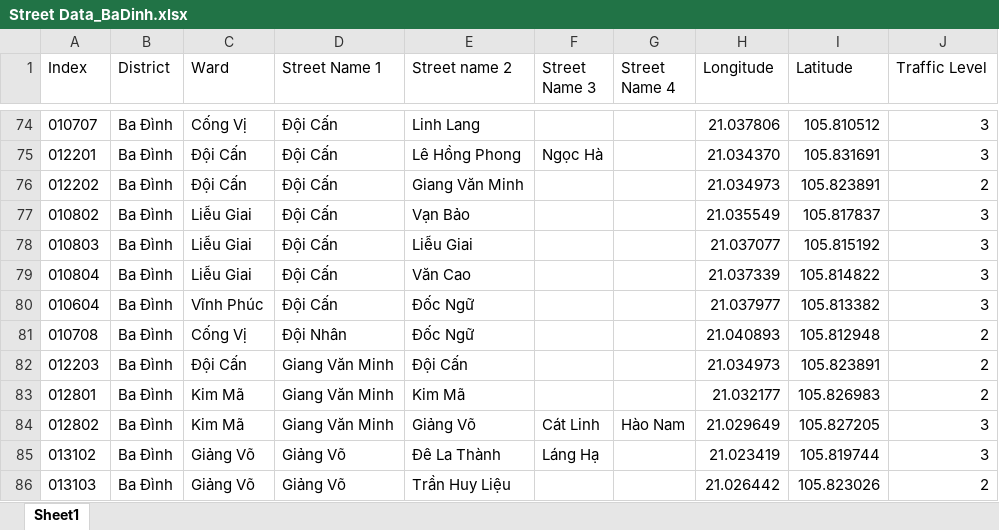
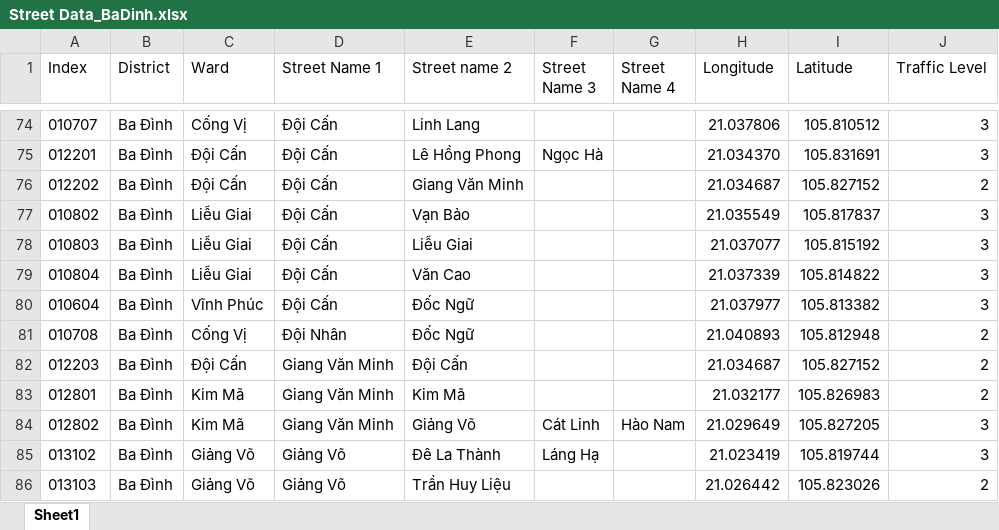
Before and after one commit to TQTien1/Street-Data, an Excel workbook: Street Data_BaDinh.xlsx, sheet Sheet1, drawn as a sheet; only a part is shown, gaps mark what is left out; values as stored, in another font and other column widths than the file's, no borders; the diff names each change by its address in the sheet, - before the commit and + after, or states it on an @@ line.

```diff
--- a/Street Data_BaDinh.xlsx (sheet Sheet1)
+++ b/Street Data_BaDinh.xlsx (sheet Sheet1)
-H76 (Longitude): 21.034973
+H76 (Longitude): 21.034687
-I76 (Latitude): 105.823891
+I76 (Latitude): 105.827152
-H82 (Longitude): 21.034973
+H82 (Longitude): 21.034687
-I82 (Latitude): 105.823891
+I82 (Latitude): 105.827152
```
Also changed, not shown: 1 other file.
